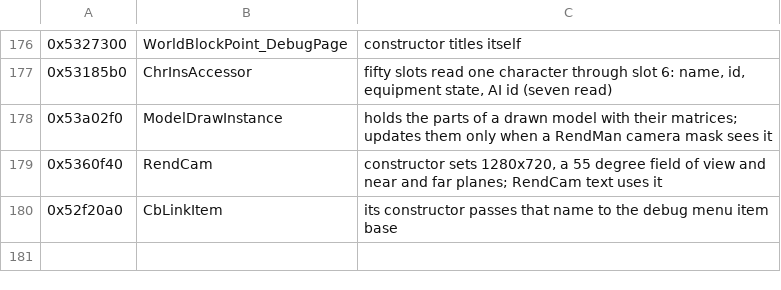
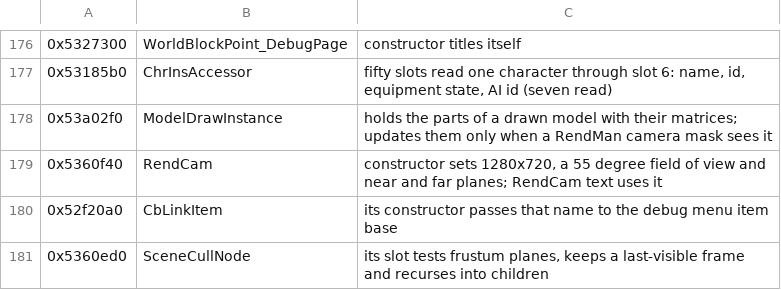
Before and after one commit to bloodborne-native/bloodborne-recomp, a TSV file: annotations/classes.tsv, drawn as a sheet; only a part is shown, gaps mark what is left out.

```diff
--- a/annotations/classes.tsv
+++ b/annotations/classes.tsv
@@ -180 +180,2 @@
 0x52f20a0	CbLinkItem	its constructor passes that name to the debug menu item base
+0x5360ed0	SceneCullNode	its slot tests frustum planes, keeps a last-visible frame and recurses into children
```
Also changed, not shown: annotations/functions.tsv, 3 other files.
